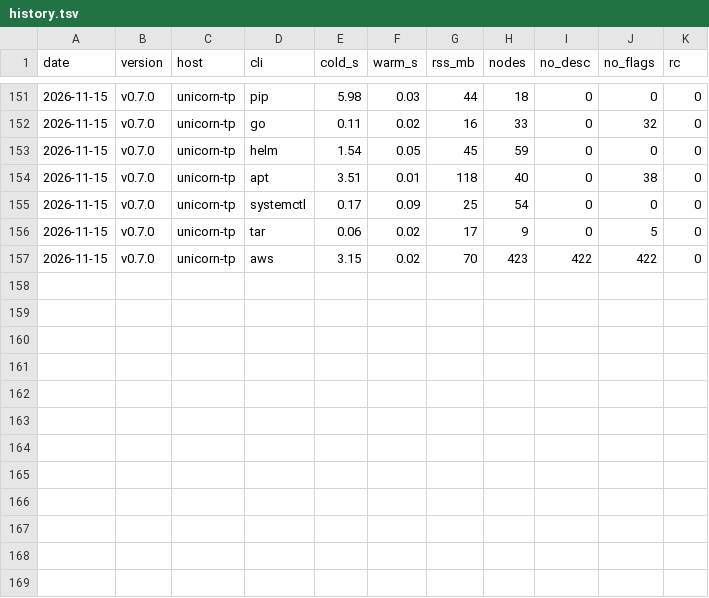
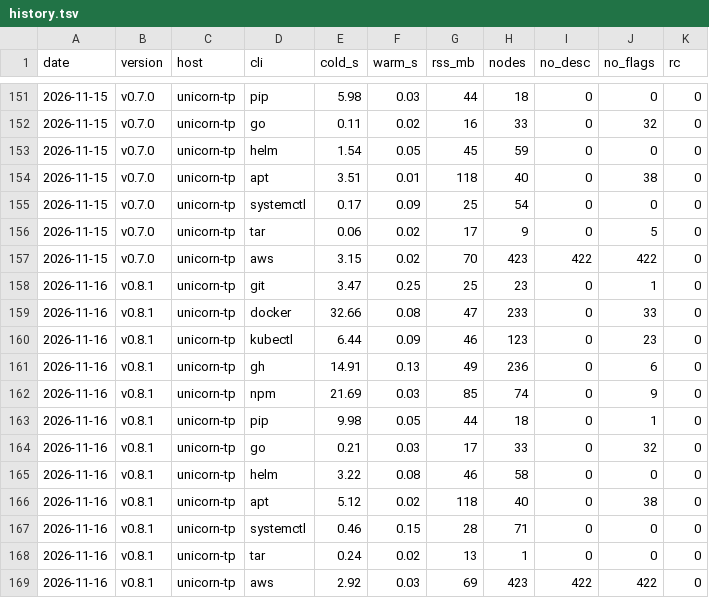
Before and after one commit to aallbrig/treemand, a TSV file: docs/perf/history.tsv, drawn as a sheet; only a part is shown, gaps mark what is left out.

```diff
--- a/docs/perf/history.tsv
+++ b/docs/perf/history.tsv
@@ -157 +157,13 @@ date	version	host	cli	cold_s	warm_s	rss_mb	nodes	no_desc	no_flags	rc
 2026-11-15	v0.7.0	unicorn-tp	aws	3.15	0.02	70	423	422	422	0
+2026-11-16	v0.8.1	unicorn-tp	git	3.47	0.25	25	23	0	1	0
+2026-11-16	v0.8.1	unicorn-tp	docker	32.66	0.08	47	233	0	33	0
+2026-11-16	v0.8.1	unicorn-tp	kubectl	6.44	0.09	46	123	0	23	0
+2026-11-16	v0.8.1	unicorn-tp	gh	14.91	0.13	49	236	0	6	0
+2026-11-16	v0.8.1	unicorn-tp	npm	21.69	0.03	85	74	0	9	0
+2026-11-16	v0.8.1	unicorn-tp	pip	9.98	0.05	44	18	0	1	0
+2026-11-16	v0.8.1	unicorn-tp	go	0.21	0.03	17	33	0	32	0
+2026-11-16	v0.8.1	unicorn-tp	helm	3.22	0.08	46	58	0	0	0
+2026-11-16	v0.8.1	unicorn-tp	apt	5.12	0.02	118	40	0	38	0
+2026-11-16	v0.8.1	unicorn-tp	systemctl	0.46	0.15	28	71	0	0	0
+2026-11-16	v0.8.1	unicorn-tp	tar	0.24	0.02	13	1	0	0	0
+2026-11-16	v0.8.1	unicorn-tp	aws	2.92	0.03	69	423	422	422	0
```
Also changed, not shown: 1 other file.
